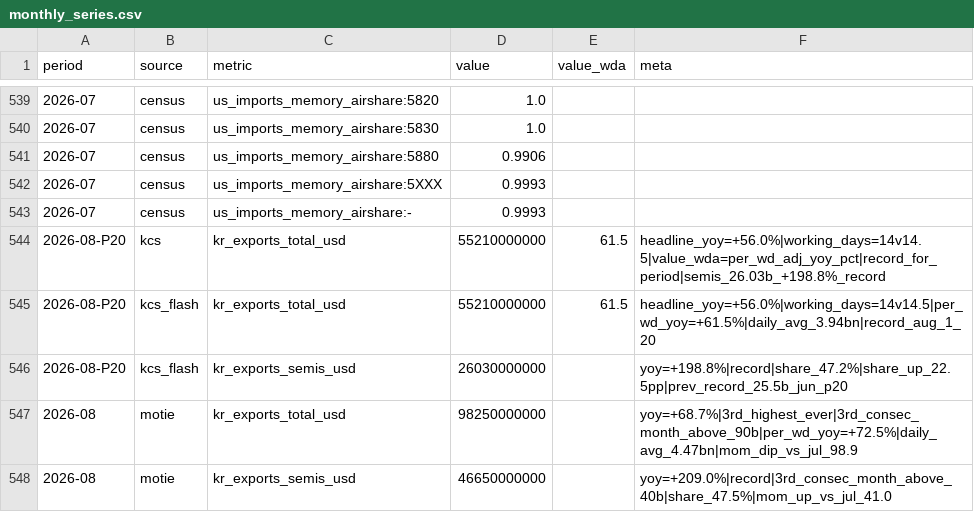
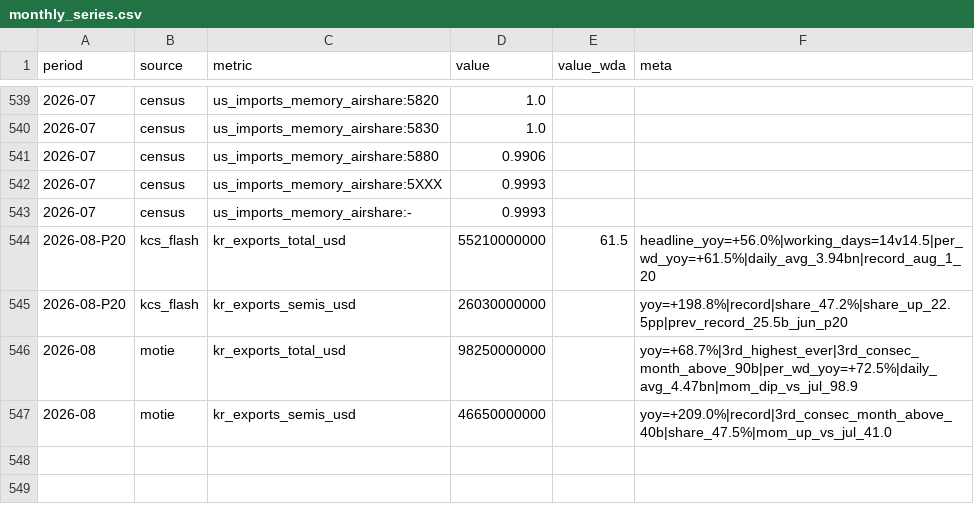
Before and after one commit to hthommasson/memory-market-tracker, a CSV file: docs/data/monthly_series.csv, drawn as a sheet; only a part is shown, gaps mark what is left out.

Commit message:
Update monthly_series.csv

```diff
--- a/docs/data/monthly_series.csv
+++ b/docs/data/monthly_series.csv
@@ -543,3 +543,2 @@ period,source,metric,value,value_wda,meta
 2026-07,census,us_imports_memory_airshare:-,0.9993,,
-2026-08-P20,kcs,kr_exports_total_usd,55210000000,61.5,headline_yoy=+56.0%|working_days=14v14.5|value_wda=per_wd_adj_yoy_pct|record_for_period|semis_26.03b_+198.8%_record
 2026-08-P20,kcs_flash,kr_exports_total_usd,55210000000,61.5,headline_yoy=+56.0%|working_days=14v14.5|per_wd_yoy=+61.5%|daily_avg_3.94bn|record_aug_1_20
```
